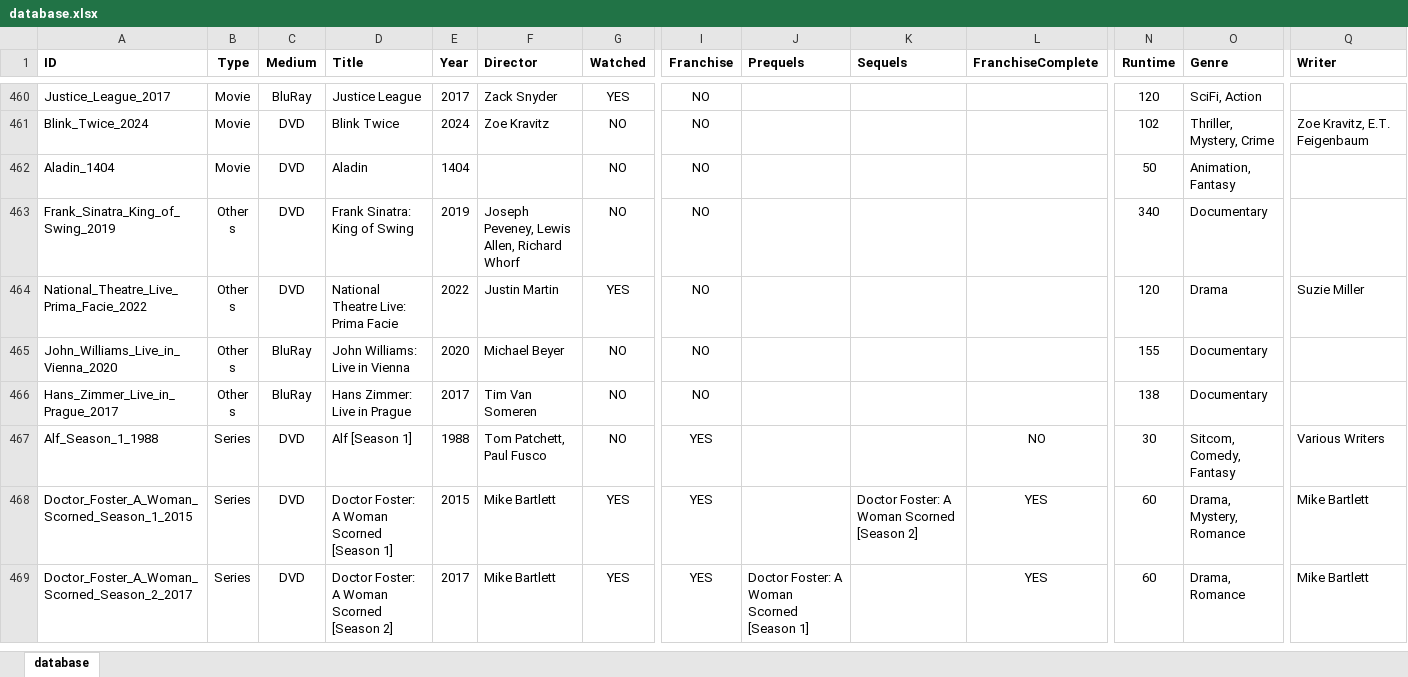
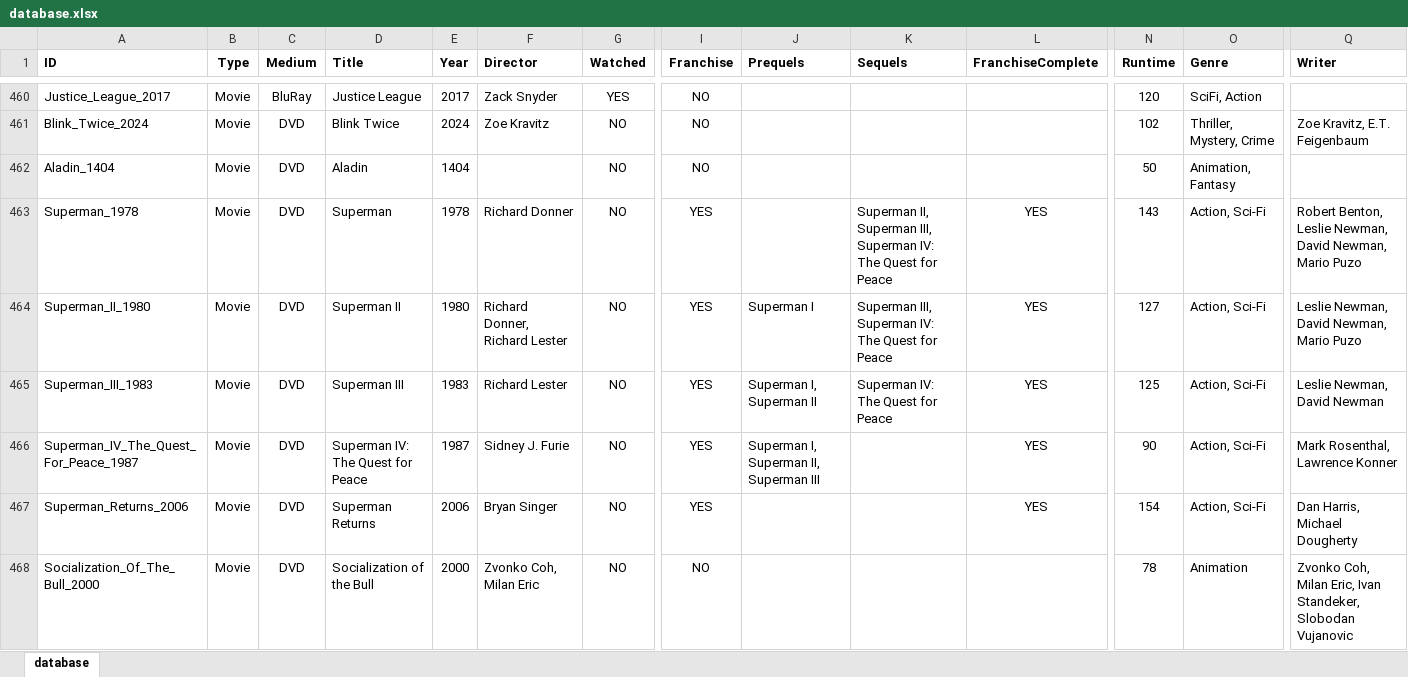
Before and after one commit to hanneysaurus/vue-dabad, an Excel workbook: content/database.xlsx, sheet database, drawn as a sheet; only a part is shown, gaps mark what is left out; the shorter side is filled out with more unchanged rows; values as stored, in another font and other column widths than the file's, no borders; rows hold the shown columns only; the diff covers the shown part only; the diff names each change by its address in the sheet, - before the commit and + after, or states it on an @@ line.

Commit message:
superman, batman and salzburg update

```diff
--- a/content/database.xlsx (sheet database)
+++ b/content/database.xlsx (sheet database)
+row 463: Superman_1978 | Movie | DVD | Superman | 1978 | Richard Donner | NO | YES |  | Superman II, Superman III, Superman IV: The Quest for Peace | YES | 143 | Action, Sci-Fi | Robert Benton, Leslie Newman, David Newman, Mario Puzo
+row 464: Superman_II_1980 | Movie | DVD | Superman II | 1980 | Richard Donner, Richard Lester | NO | YES | Superman I | Superman III, Superman IV: The Quest for Peace | YES | 127 | Action, Sci-Fi | Leslie Newman, David Newman, Mario Puzo
+row 465: Superman_III_1983 | Movie | DVD | Superman III | 1983 | Richard Lester | NO | YES | Superman I, Superman II | Superman IV: The Quest for Peace | YES | 125 | Action, Sci-Fi | Leslie Newman, David Newman
+row 466: Superman_IV_The_Quest_For_Peace_1987 | Movie | DVD | Superman IV: The Quest for Peace | 1987 | Sidney J. Furie | NO | YES | Superman I, Superman II, Superman III |  | YES | 90 | Action, Sci-Fi | Mark Rosenthal, Lawrence Konner
+row 467: Superman_Returns_2006 | Movie | DVD | Superman Returns | 2006 | Bryan Singer | NO | YES |  |  | YES | 154 | Action, Sci-Fi | Dan Harris, Michael Dougherty
+row 468: Socialization_Of_The_Bull_2000 | Movie | DVD | Socialization of the Bull | 2000 | Zvonko Coh, Milan Eric | NO | NO |  |  |  | 78 | Animation | Zvonko Coh, Milan Eric, Ivan Standeker, Slobodan Vujanovic
```
Also changed, not shown: 6 added rows and 1 edited cell elsewhere in this sheet, 15 other files.
